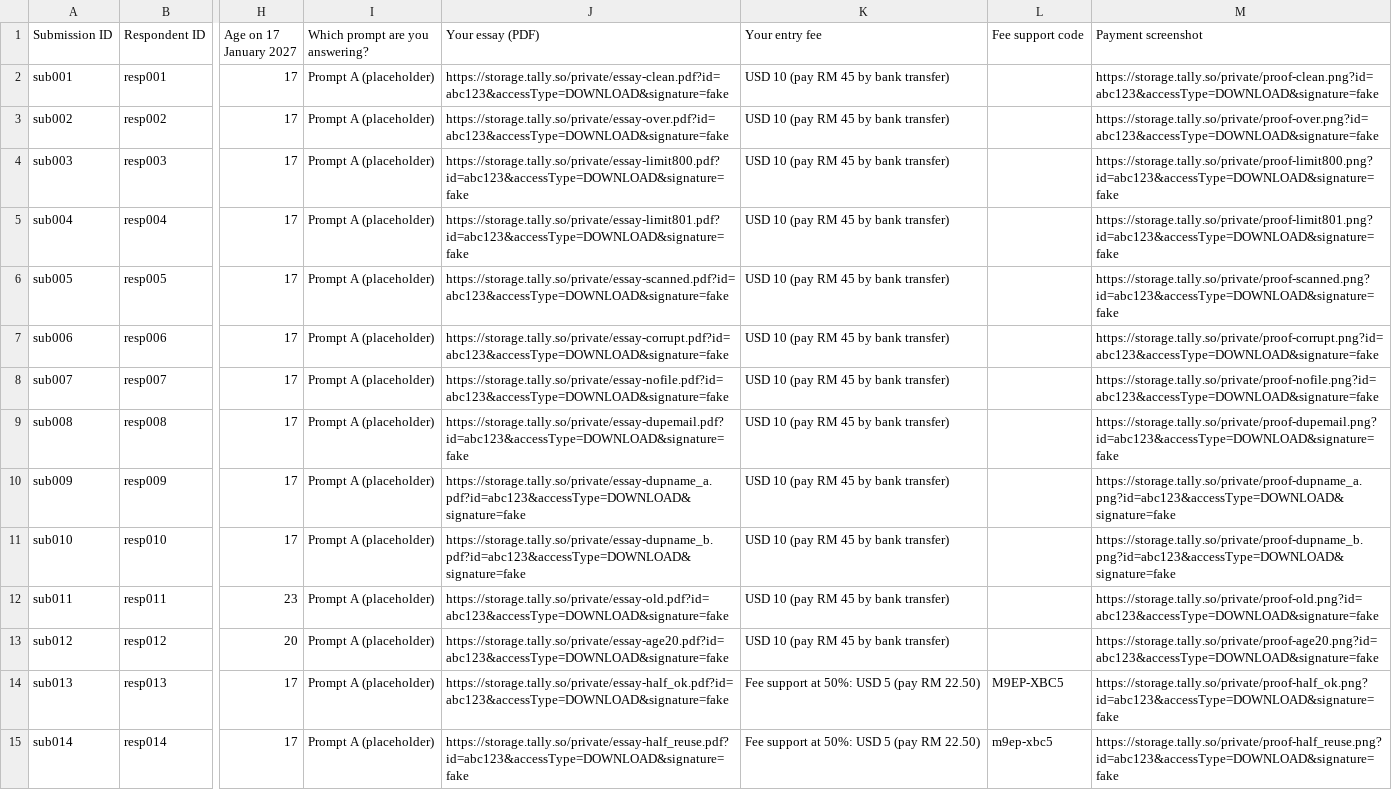
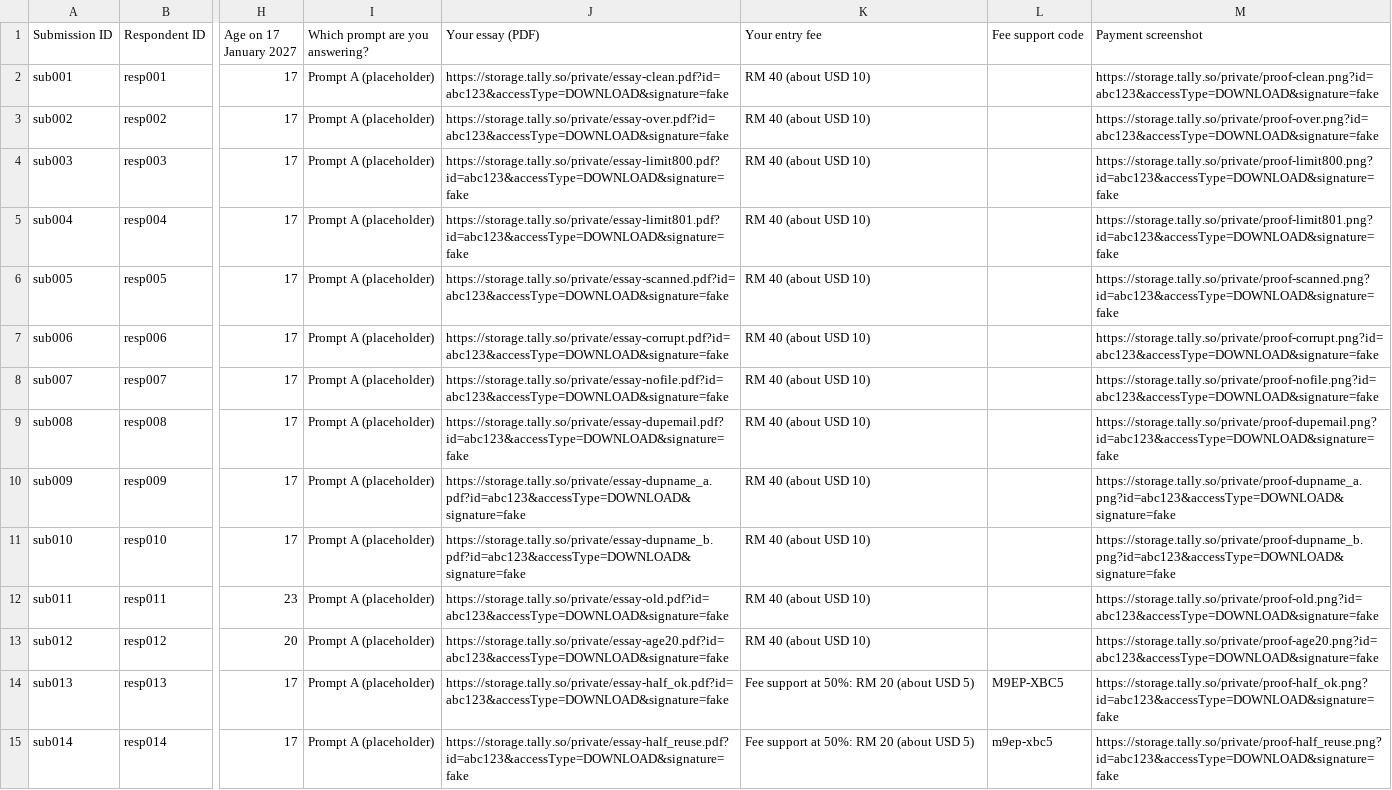
Before and after one commit to blueslick/sdg-website, a CSV file: tools/entry-admin/sample/tally-export.csv, drawn as a sheet; only a part is shown, gaps mark what is left out; the diff covers the shown part only; the diff names each change by its address in the sheet, - before the commit and + after, or states it on an @@ line.

```diff
--- a/tools/entry-admin/sample/tally-export.csv
+++ b/tools/entry-admin/sample/tally-export.csv
-K2:K13 (Your entry fee): USD 10 (pay RM 45 by bank transfer)
+K2:K13 (Your entry fee): RM 40 (about USD 10)
-K14:K15 (Your entry fee): Fee support at 50%: USD 5 (pay RM 22.50)
+K14:K15 (Your entry fee): Fee support at 50%: RM 20 (about USD 5)
```
Also changed, not shown: 14 edited cells elsewhere in this file, 11 other files.
